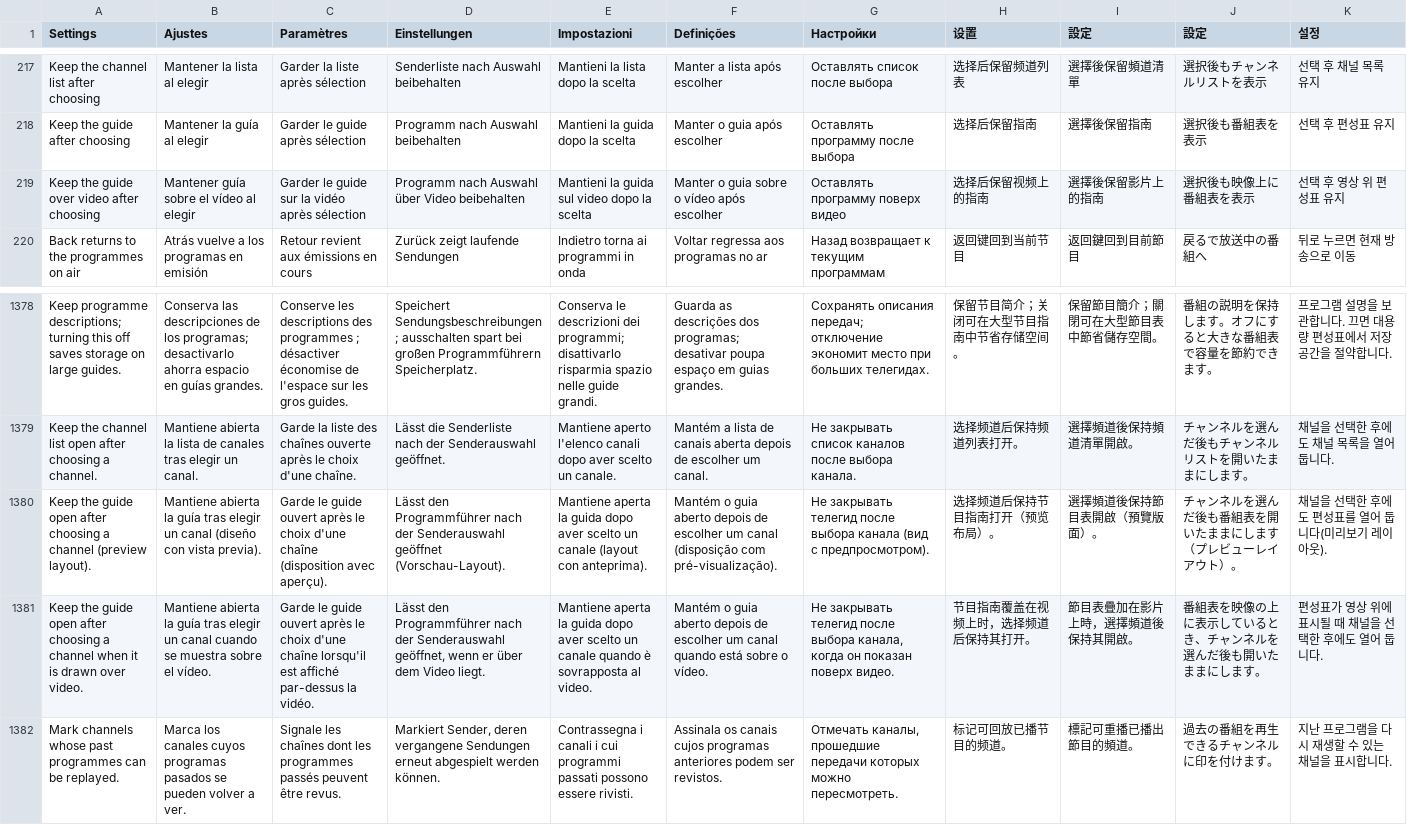
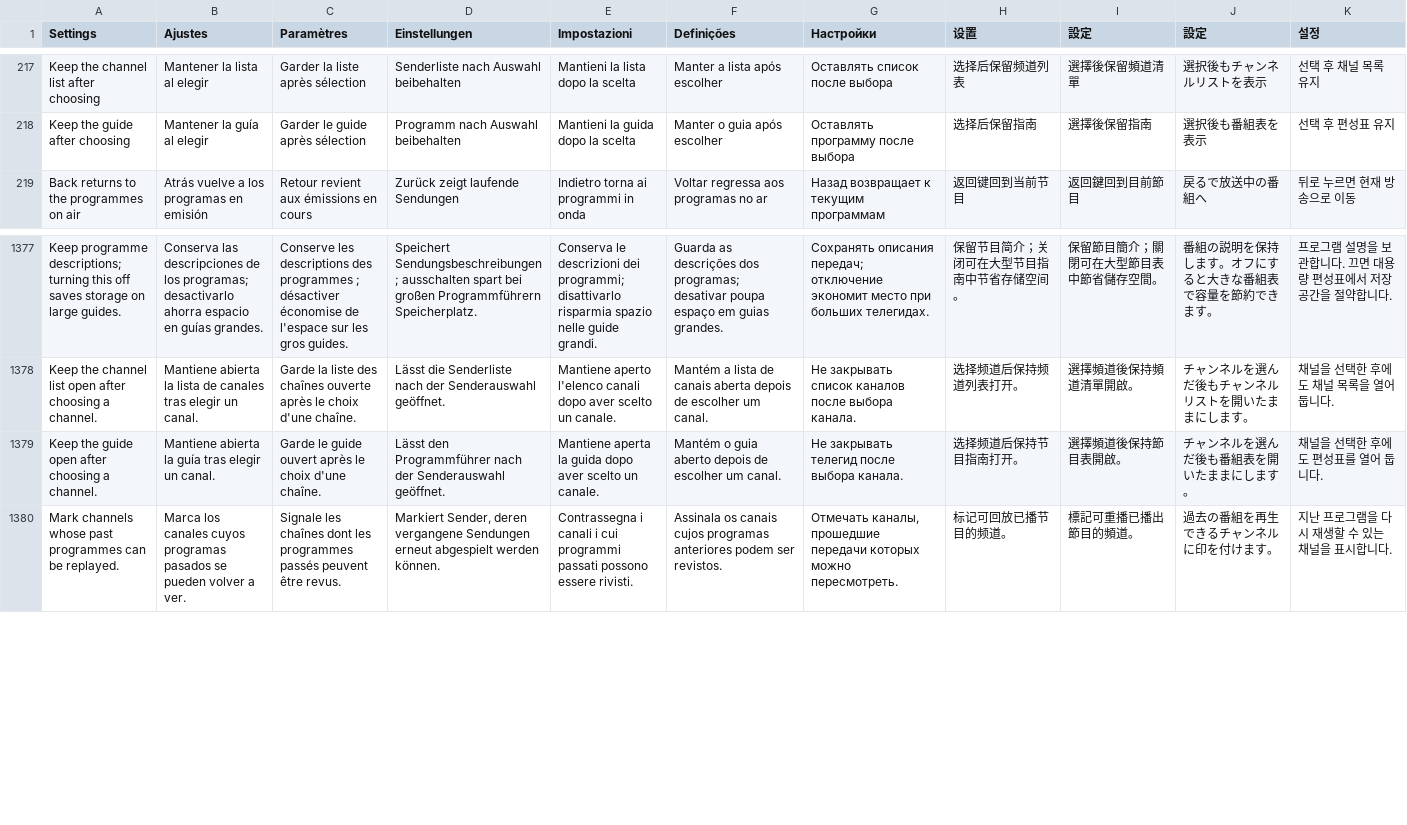
Before and after one commit to teng-lin/patina-iptv, a TSV file: crates/iptv-core/src/i18n/messages.tsv, drawn as a sheet; only a part is shown, gaps mark what is left out; removed rows and columns are numbered as before the commit, all else as after; the diff names each change by its address in the sheet, - before the commit and + after, or states it on an @@ line.

```diff
--- a/crates/iptv-core/src/i18n/messages.tsv
+++ b/crates/iptv-core/src/i18n/messages.tsv
-row 219: Keep the guide over video after choosing | Mantener guía sobre el vídeo al elegir | Garder le guide sur la vidéo après sélection | Programm nach Auswahl über Video beibehalten | Mantieni la guida sul video dopo la scelta | Manter o guia sobre o vídeo após escolher | Оставлять программу поверх видео | 选择后保留视频上的指南 | 選擇後保留影片上的指南 | 選択後も映像上に番組表を表示 | 선택 후 영상 위 편성표 유지
-row 1380: Keep the guide open after choosing a channel (preview layout). | Mantiene abierta la guía tras elegir un canal (diseño con vista previa). | Garde le guide ouvert après le choix d'une chaîne (disposition avec aperçu). | Lässt den Programmführer nach der Senderauswahl geöffnet (Vorschau-Layout). | Mantiene aperta la guida dopo aver scelto un canale (layout con anteprima). | Mantém o guia aberto depois de escolher um canal (disposição com pré-visualização). | Не закрывать телегид после выбора канала (вид с предпросмотром). | 选择频道后保持节目指南打开（预览布局）。 | 選擇頻道後保持節目表開啟（預覽版面）。 | チャンネルを選んだ後も番組表を開いたままにします（プレビューレイアウト）。 | 채널을 선택한 후에도 편성표를 열어 둡니다(미리보기 레이아웃).
-row 1381: Keep the guide open after choosing a channel when it is drawn over video. | Mantiene abierta la guía tras elegir un canal cuando se muestra sobre el vídeo. | Garde le guide ouvert après le choix d'une chaîne lorsqu'il est affiché par-dessus la vidéo. | Lässt den Programmführer nach der Senderauswahl geöffnet, wenn er über dem Video liegt. | Mantiene aperta la guida dopo aver scelto un canale quando è sovrapposta al video. | Mantém o guia aberto depois de escolher um canal quando está sobre o vídeo. | Не закрывать телегид после выбора канала, когда он показан поверх видео. | 节目指南覆盖在视频上时，选择频道后保持其打开。 | 節目表疊加在影片上時，選擇頻道後保持其開啟。 | 番組表を映像の上に表示しているとき、チャンネルを選んだ後も開いたままにします。 | 편성표가 영상 위에 표시될 때 채널을 선택한 후에도 열어 둡니다.
+row 1379: Keep the guide open after choosing a channel. | Mantiene abierta la guía tras elegir un canal. | Garde le guide ouvert après le choix d'une chaîne. | Lässt den Programmführer nach der Senderauswahl geöffnet. | Mantiene aperta la guida dopo aver scelto un canale. | Mantém o guia aberto depois de escolher um canal. | Не закрывать телегид после выбора канала. | 选择频道后保持节目指南打开。 | 選擇頻道後保持節目表開啟。 | チャンネルを選んだ後も番組表を開いたままにします。 | 채널을 선택한 후에도 편성표를 열어 둡니다.
```
Also changed, not shown: 11 other files.
